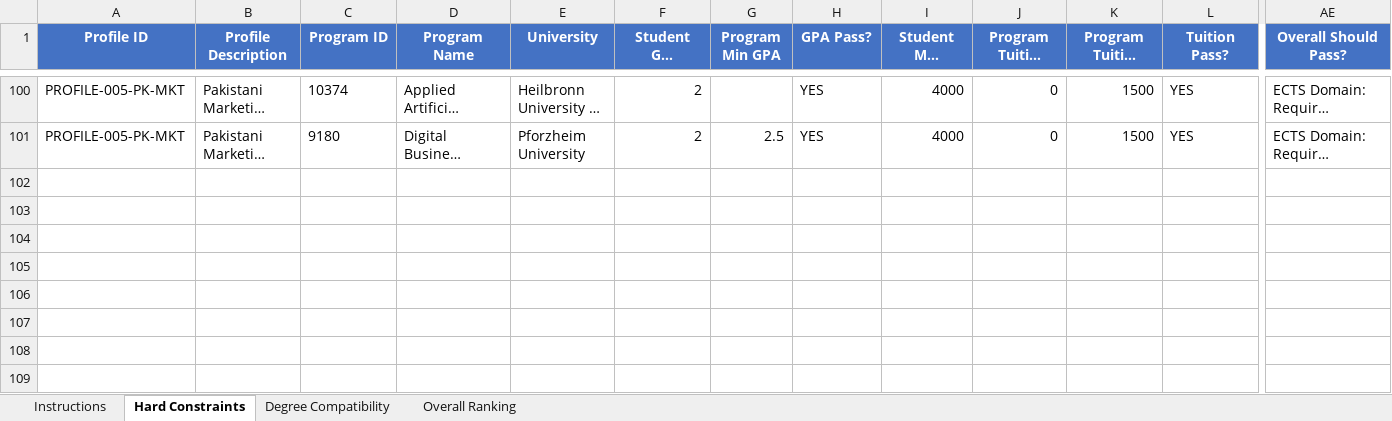
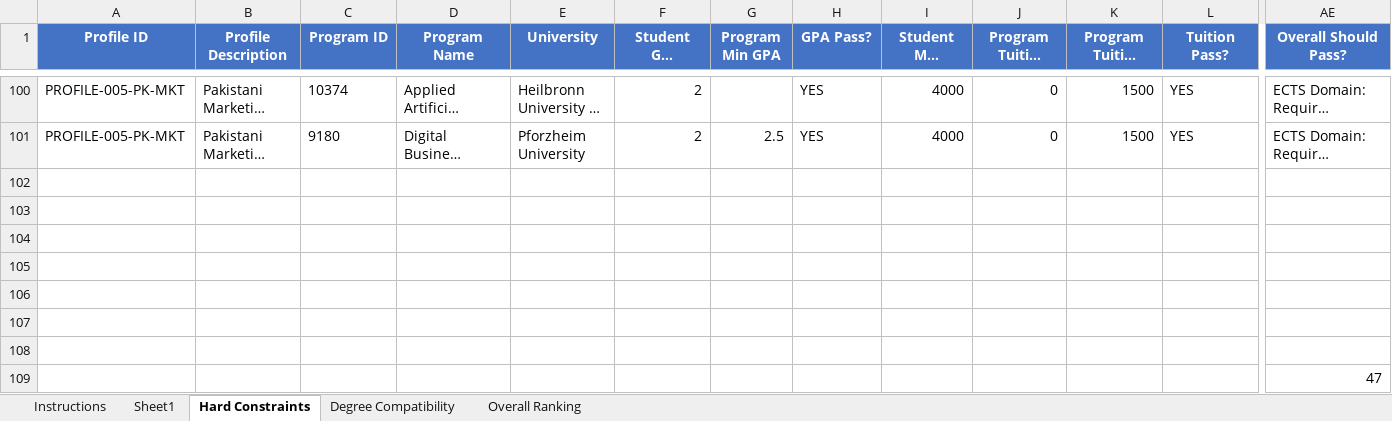
Before and after one commit to Anhtho0210/HSPF_Thesis, an Excel workbook: agent3_ground_truth_FILLED.xlsx, sheet Hard Constraints, drawn as a sheet; only a part is shown, gaps mark what is left out; long unchanged cells end in …; values as stored, in another font and other column widths than the file's, no borders; rows hold the shown columns only; the diff covers the shown part only; the diff names each change by its address in the sheet, - before the commit and + after, or states it on an @@ line.

```diff
--- a/agent3_ground_truth_FILLED.xlsx (sheet Hard Constraints)
+++ b/agent3_ground_truth_FILLED.xlsx (sheet Hard Constraints)
+sheet tab: Sheet1
+row 102: (empty)
+row 103: (empty)
+row 104: (empty)
+row 105: (empty)
+row 106: (empty)
+row 107: (empty)
+row 108: (empty)
+row 109:  |  |  |  |  |  |  |  |  |  |  |  | 47
```
Also changed, not shown: 66 edited cells elsewhere in this sheet, sheet Overall Ranking, sheet Degree Compatibility, agent3_ground_truth_template.xlsx, 5 other files.
